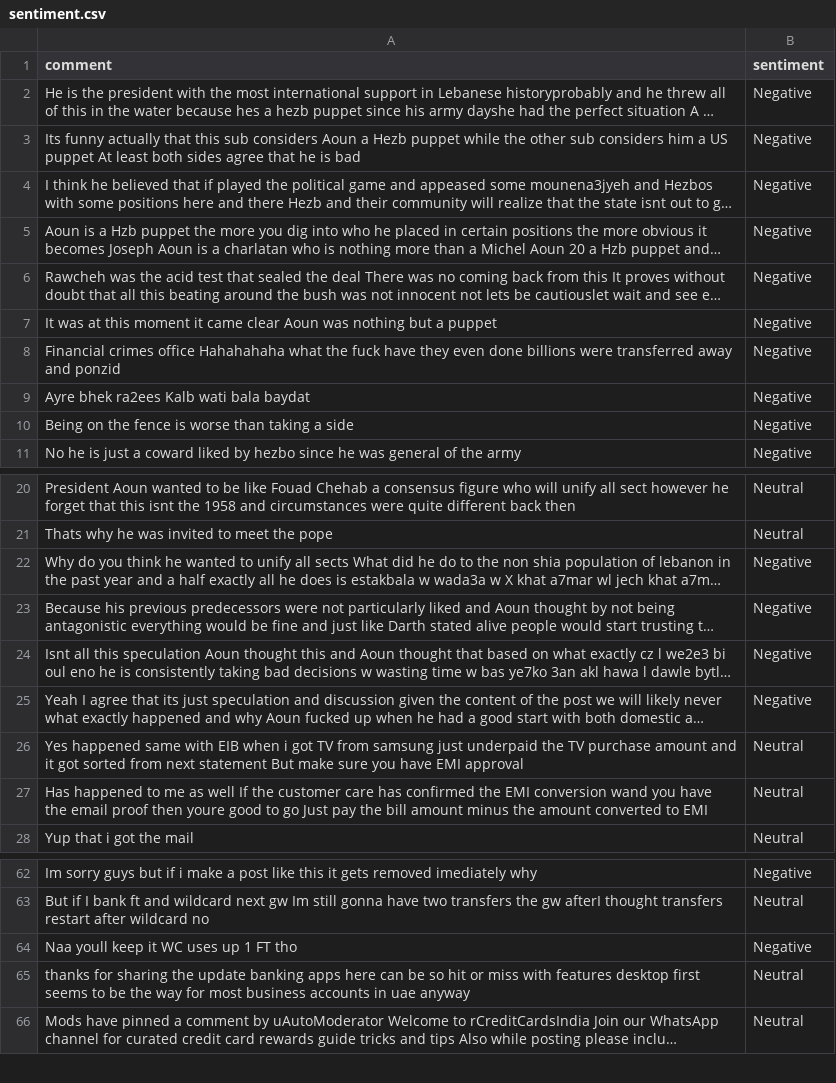
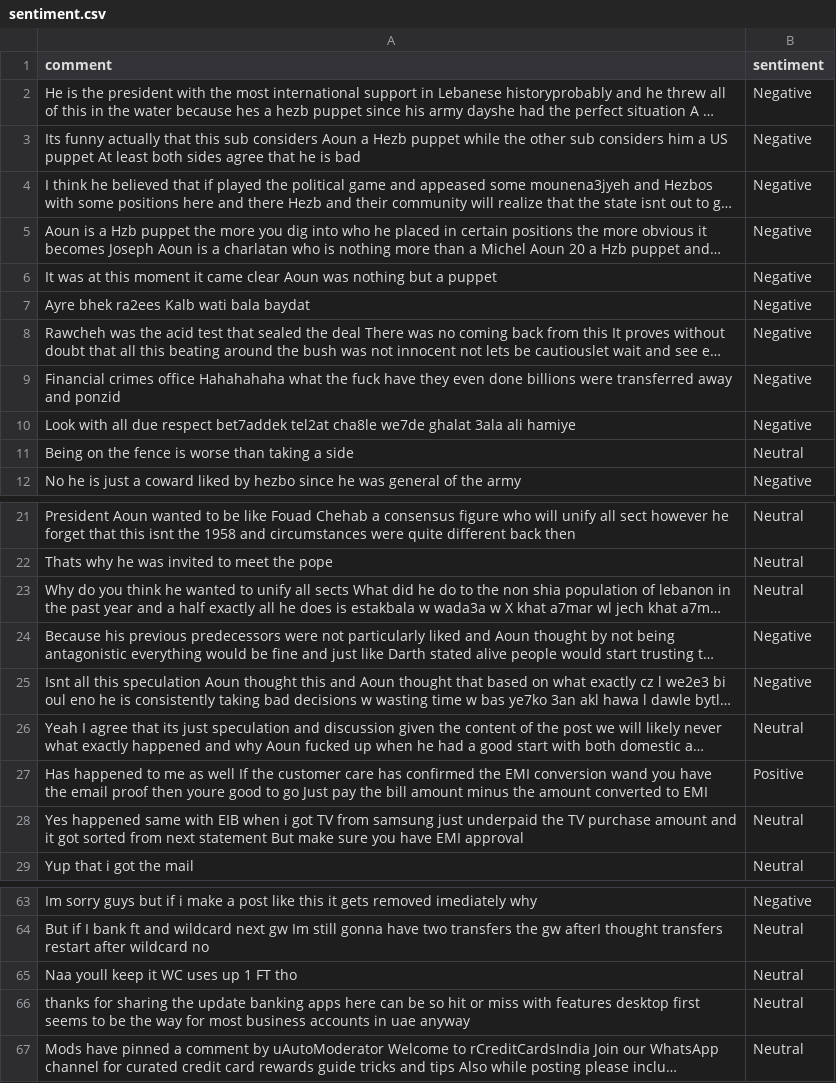
Before and after one commit to felixabraham670706/sentiment, a CSV file: sentiment.csv, drawn as a sheet; only a part is shown, gaps mark what is left out; long unchanged cells end in …; removed rows and columns are numbered as before the commit, all else as after; the diff covers the shown part only; the diff names each change by its address in the sheet, - before the commit and + after, or states it on an @@ line.

```diff
--- a/sentiment.csv
+++ b/sentiment.csv
@@ row 7 moved to row 6: It was at this moment it came clear Aoun… @@
+row 7: Ayre bhek ra2ees Kalb wati bala baydat | Negative
-A10 (comment): Ayre bhek ra2ees Kalb wati bala baydat
+A10 (comment): Look with all due respect bet7addek tel2at cha8le we7de ghalat 3ala ali hamiye
-B11 (sentiment): Negative
+B11 (sentiment): Neutral
-B23 (sentiment): Negative
+B23 (sentiment): Neutral
-B26 (sentiment): Negative
+B26 (sentiment): Neutral
+row 27: Has happened to me as well If the customer care has confirmed the EMI conversion wand you have the email proof then youre good to go Just pay the bill amount minus the amount converted to EMI | Positive
-row 27: Has happened to me as well If the customer care has confirmed the EMI conversion wand you have the email proof then youre good to go Just pay the bill amount minus the amount converted to EMI | Neutral
-B65 (sentiment): Negative
+B65 (sentiment): Neutral
```
Also changed, not shown: 23 removed rows and 1 edited cell elsewhere in this file.
